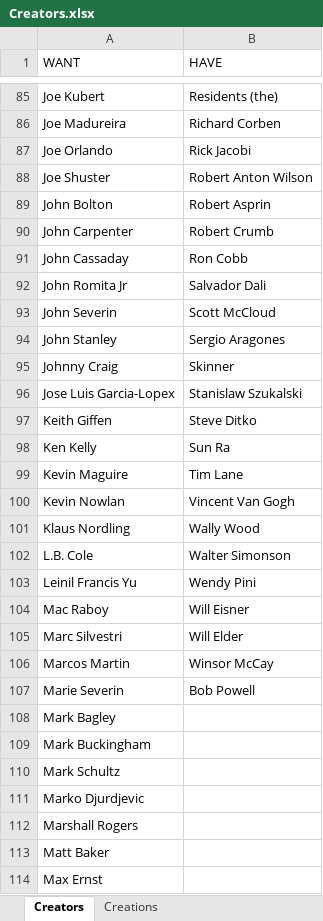
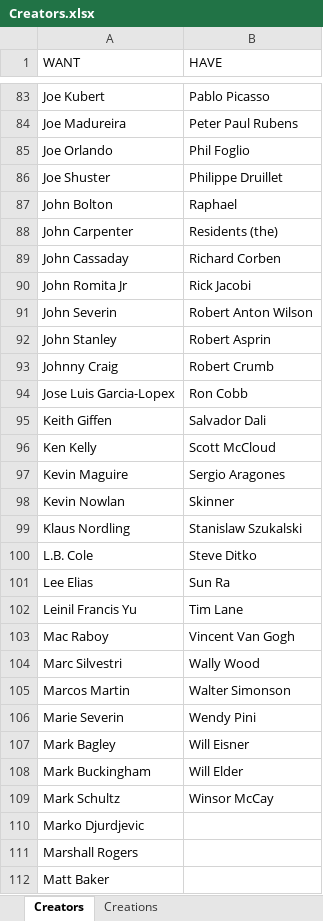
Before and after one commit to blzimg/blzimg.github.io, an Excel workbook: Creators.xlsx, sheet Creators, drawn as a sheet; only a part is shown, gaps mark what is left out; the shorter side is filled out with more unchanged rows; values as stored, in another font and other column widths than the file's, no borders; addresses are those after the commit; the diff covers the shown part only; the diff names each change by its address in the sheet, - before the commit and + after, or states it on an @@ line.

```diff
--- a/Creators.xlsx (sheet Creators)
+++ b/Creators.xlsx (sheet Creators)
-B83 (HAVE): Residents (the)
+B83 (HAVE): Pablo Picasso
-B84 (HAVE): Richard Corben
+B84 (HAVE): Peter Paul Rubens
-B85 (HAVE): Rick Jacobi
+B85 (HAVE): Phil Foglio
-B86 (HAVE): Robert Anton Wilson
+B86 (HAVE): Philippe Druillet
-B87 (HAVE): Robert Asprin
+B87 (HAVE): Raphael
-B88 (HAVE): Robert Crumb
+B88 (HAVE): Residents (the)
-B89 (HAVE): Ron Cobb
+B89 (HAVE): Richard Corben
-B90 (HAVE): Salvador Dali
+B90 (HAVE): Rick Jacobi
-B91 (HAVE): Scott McCloud
+B91 (HAVE): Robert Anton Wilson
-B92 (HAVE): Sergio Aragones
+B92 (HAVE): Robert Asprin
-B93 (HAVE): Skinner
+B93 (HAVE): Robert Crumb
-B94 (HAVE): Stanislaw Szukalski
+B94 (HAVE): Ron Cobb
-B95 (HAVE): Steve Ditko
+B95 (HAVE): Salvador Dali
-B96 (HAVE): Sun Ra
+B96 (HAVE): Scott McCloud
-B97 (HAVE): Tim Lane
+B97 (HAVE): Sergio Aragones
-B98 (HAVE): Vincent Van Gogh
+B98 (HAVE): Skinner
-B99 (HAVE): Wally Wood
+B99 (HAVE): Stanislaw Szukalski
-B100 (HAVE): Walter Simonson
+B100 (HAVE): Steve Ditko
+row 101: Lee Elias | Sun Ra
-B102 (HAVE): Wendy Pini
+B102 (HAVE): Tim Lane
-B103 (HAVE): Will Eisner
+B103 (HAVE): Vincent Van Gogh
-B104 (HAVE): Will Elder
+B104 (HAVE): Wally Wood
-B105 (HAVE): Winsor McCay
+B105 (HAVE): Walter Simonson
-B106 (HAVE): Bob Powell
+B106 (HAVE): Wendy Pini
-B107 (HAVE): (empty)
+B107 (HAVE): Will Eisner
-B108 (HAVE): (empty)
+B108 (HAVE): Will Elder
-B109 (HAVE): (empty)
+B109 (HAVE): Winsor McCay
```
Also changed, not shown: 3 removed rows and 81 edited cells elsewhere in this sheet, 22 other files.
